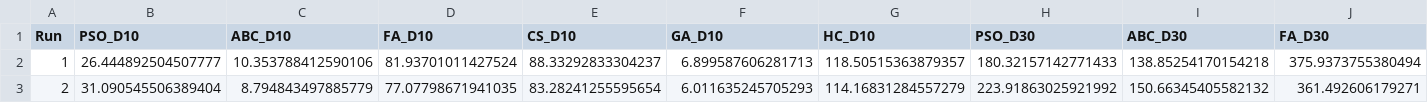
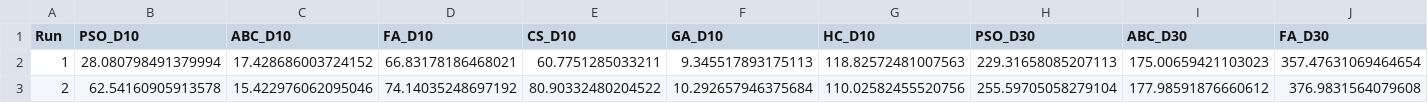
Before and after one commit to lee-vtruong/CS-AI-N3, a CSV file: results/rastrigin_raw_fitness.csv, drawn as a sheet; only a part is shown; the diff covers the shown part only; the diff names each change by its address in the sheet, - before the commit and + after, or states it on an @@ line.

```diff
--- a/results/rastrigin_raw_fitness.csv
+++ b/results/rastrigin_raw_fitness.csv
-B2 (PSO_D10): 26.444892504507777
+B2 (PSO_D10): 28.080798491379994
-C2 (ABC_D10): 10.353788412590106
+C2 (ABC_D10): 17.428686003724152
-D2 (FA_D10): 81.93701011427524
+D2 (FA_D10): 66.83178186468021
-E2 (CS_D10): 88.33292833304237
+E2 (CS_D10): 60.7751285033211
-F2 (GA_D10): 6.899587606281713
+F2 (GA_D10): 9.345517893175113
-G2 (HC_D10): 118.50515363879357
+G2 (HC_D10): 118.82572481007563
-H2 (PSO_D30): 180.32157142771433
+H2 (PSO_D30): 229.31658085207113
-I2 (ABC_D30): 138.85254170154218
+I2 (ABC_D30): 175.00659421103023
-J2 (FA_D30): 375.9373755380494
+J2 (FA_D30): 357.47631069464654
-B3 (PSO_D10): 31.090545506389404
+B3 (PSO_D10): 62.54160905913578
-C3 (ABC_D10): 8.794843497885779
+C3 (ABC_D10): 15.422976062095046
-D3 (FA_D10): 77.07798671941035
+D3 (FA_D10): 74.14035248697192
-E3 (CS_D10): 83.28241255595654
+E3 (CS_D10): 80.90332480204522
-F3 (GA_D10): 6.011635245705293
+F3 (GA_D10): 10.292657946375684
-G3 (HC_D10): 114.16831284557279
+G3 (HC_D10): 110.02582455520756
-H3 (PSO_D30): 223.91863025921992
+H3 (PSO_D30): 255.59705058279104
-I3 (ABC_D30): 150.66345405582132
+I3 (ABC_D30): 177.98591876660612
-J3 (FA_D30): 361.492606179271
+J3 (FA_D30): 376.9831564079608
```
Also changed, not shown: 102 edited cells elsewhere in this file, results/knapsack_summary.csv, results/rastrigin_convergence.csv, 17 other files.
